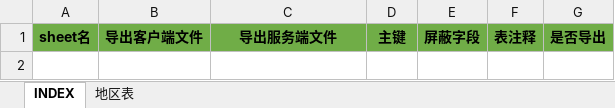
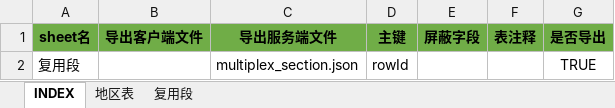
Before and after one commit to hataksumo/DesignerDoc, an Excel workbook: 策划案/Java/设备批量注册配置工具/Excel/locate.地区编码.xlsx, sheet INDEX, drawn as a sheet; values as stored, in another font and other column widths than the file's, no borders; the diff names each change by its address in the sheet, - before the commit and + after, or states it on an @@ line.

```diff
--- a/策划案/Java/设备批量注册配置工具/Excel/locate.地区编码.xlsx (sheet INDEX)
+++ b/策划案/Java/设备批量注册配置工具/Excel/locate.地区编码.xlsx (sheet INDEX)
+sheet tab: 复用段
+row 2: 复用段 |  | multiplex_section.json | rowId |  |  | TRUE
```
Also changed, not shown: 策划案/Java/设备批量注册配置工具/Excel/INDEX/INDEX.xlsx, 7 other files.
